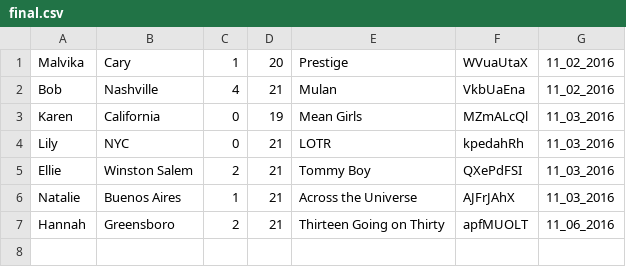
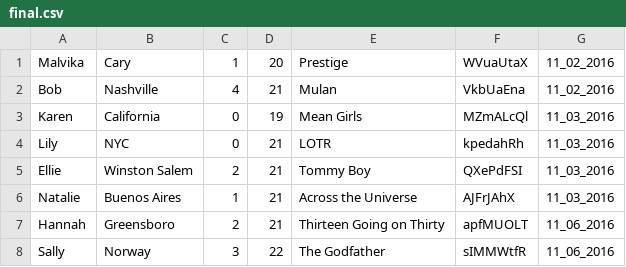
Before and after one commit to ldinkins/malily-assignment-4, a CSV file: final.csv, drawn as a sheet; the diff names each change by its address in the sheet, - before the commit and + after, or states it on an @@ line.

Commit message:
ran malily once more

```diff
--- a/final.csv
+++ b/final.csv
+row 8: Sally | Norway | 3 | 22 | The Godfather | sIMMWtfR | 11_06_2016
```
